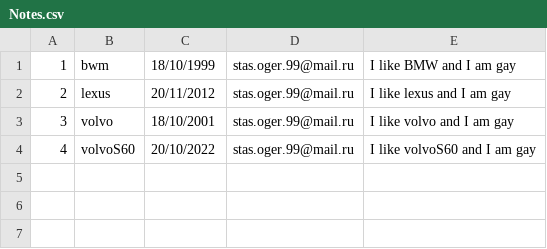
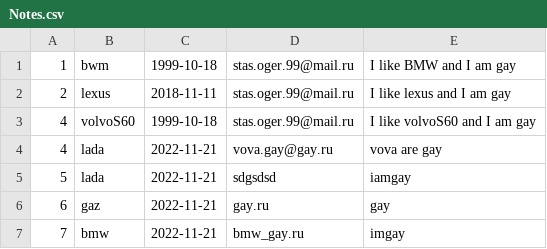
Before and after one commit to StasOger/EpamPractice6.2, a CSV file: src/main/resources/Notes.csv, drawn as a sheet.

```diff
--- a/src/main/resources/Notes.csv
+++ b/src/main/resources/Notes.csv
@@ -1,4 +1,7 @@
-1,bwm,18/10/1999,stas.oger.99@mail.ru,I like BMW and I am gay
-2,lexus,20/11/2012,stas.oger.99@mail.ru,I like lexus and I am gay
-3,volvo,18/10/2001,stas.oger.99@mail.ru,I like volvo and I am gay
-4,volvoS60,20/10/2022,stas.oger.99@mail.ru,I like volvoS60 and I am gay
+1,bwm,1999-10-18,stas.oger.99@mail.ru,I like BMW and I am gay
+2,lexus,2018-11-11,stas.oger.99@mail.ru,I like lexus and I am gay
+4,volvoS60,1999-10-18,stas.oger.99@mail.ru,I like volvoS60 and I am gay
+4,lada,2022-11-21,vova.gay@gay.ru,vova are gay
+5,lada,2022-11-21,sdgsdsd,iamgay
+6,gaz,2022-11-21,gay.ru,gay
+7,bmw,2022-11-21,bmw_gay.ru,imgay
```
Also changed, not shown: 3 other files.
